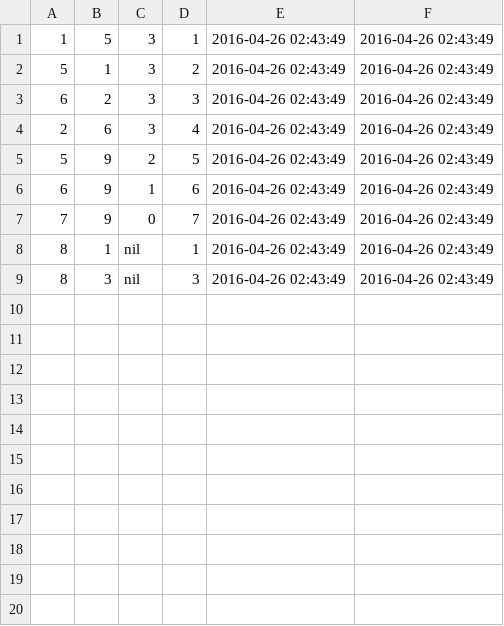
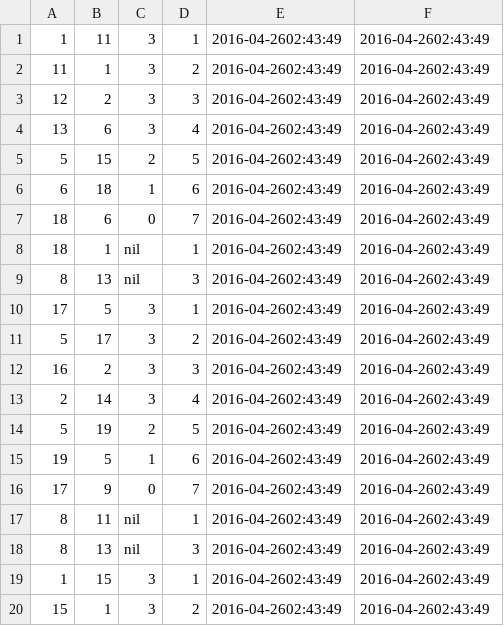
Before and after one commit to flatba/flint, a CSV file: db/csv/user_like.csv, drawn as a sheet.

```diff
--- a/db/csv/user_like.csv
+++ b/db/csv/user_like.csv
@@ -1,9 +1,20 @@
-1,5,3,1,2016-04-26 02:43:49,2016-04-26 02:43:49
-5,1,3,2,2016-04-26 02:43:49,2016-04-26 02:43:49
-6,2,3,3,2016-04-26 02:43:49,2016-04-26 02:43:49
-2,6,3,4,2016-04-26 02:43:49,2016-04-26 02:43:49
-5,9,2,5,2016-04-26 02:43:49,2016-04-26 02:43:49
-6,9,1,6,2016-04-26 02:43:49,2016-04-26 02:43:49
-7,9,0,7,2016-04-26 02:43:49,2016-04-26 02:43:49
-8,1,nil,1,2016-04-26 02:43:49,2016-04-26 02:43:49
-8,3,nil,3,2016-04-26 02:43:49,2016-04-26 02:43:49
+1,11,3,1,2016-04-2602:43:49,2016-04-2602:43:49
+11,1,3,2,2016-04-2602:43:49,2016-04-2602:43:49
+12,2,3,3,2016-04-2602:43:49,2016-04-2602:43:49
+13,6,3,4,2016-04-2602:43:49,2016-04-2602:43:49
+5,15,2,5,2016-04-2602:43:49,2016-04-2602:43:49
+6,18,1,6,2016-04-2602:43:49,2016-04-2602:43:49
+18,6,0,7,2016-04-2602:43:49,2016-04-2602:43:49
+18,1,nil,1,2016-04-2602:43:49,2016-04-2602:43:49
+8,13,nil,3,2016-04-2602:43:49,2016-04-2602:43:49
+17,5,3,1,2016-04-2602:43:49,2016-04-2602:43:49
+5,17,3,2,2016-04-2602:43:49,2016-04-2602:43:49
+16,2,3,3,2016-04-2602:43:49,2016-04-2602:43:49
+2,14,3,4,2016-04-2602:43:49,2016-04-2602:43:49
+5,19,2,5,2016-04-2602:43:49,2016-04-2602:43:49
+19,5,1,6,2016-04-2602:43:49,2016-04-2602:43:49
+17,9,0,7,2016-04-2602:43:49,2016-04-2602:43:49
+8,11,nil,1,2016-04-2602:43:49,2016-04-2602:43:49
+8,13,nil,3,2016-04-2602:43:49,2016-04-2602:43:49
+1,15,3,1,2016-04-2602:43:49,2016-04-2602:43:49
+15,1,3,2,2016-04-2602:43:49,2016-04-2602:43:49
```
Also changed, not shown: db/csv/restaurant.csv, db/csv/user.csv, 8 other files.
